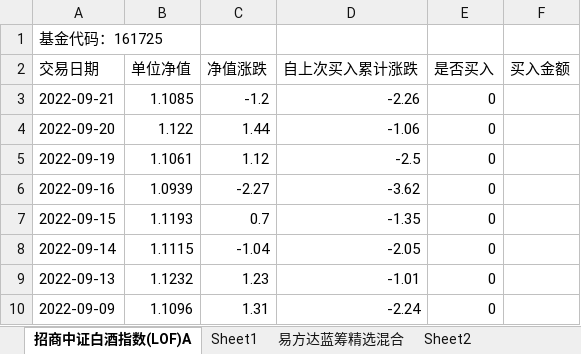
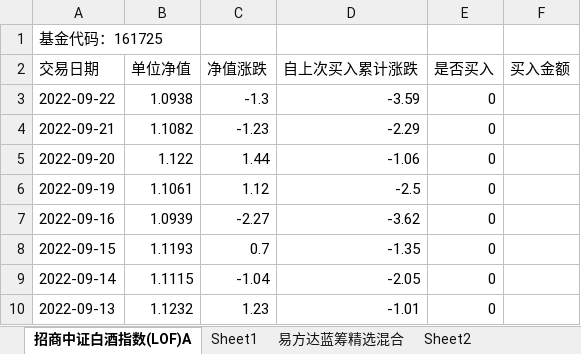
Before and after one commit to An-Jhon/My_tools, an Excel workbook: Fund_codes/基金数据买卖点.xlsx, sheet 招商中证白酒指数(LOF)A, drawn as a sheet; only a part is shown; the shorter side is filled out with more unchanged rows; values as stored, in another font and other column widths than the file's, no borders; addresses are those after the commit; the diff names each change by its address in the sheet, - before the commit and + after, or states it on an @@ line.

```diff
--- a/Fund_codes/基金数据买卖点.xlsx (sheet 招商中证白酒指数(LOF)A)
+++ b/Fund_codes/基金数据买卖点.xlsx (sheet 招商中证白酒指数(LOF)A)
+row 3: 2022-09-22 | 1.0938 | -1.3 | -3.59 | 0
-B4 (单位净值): 1.1085
+B4 (单位净值): 1.1082
-C4 (净值涨跌): -1.2
+C4 (净值涨跌): -1.23
-D4 (自上次买入累计涨跌): -2.26
+D4 (自上次买入累计涨跌): -2.29
```
Also changed, not shown: sheet 易方达蓝筹精选混合, sheet 中欧医疗健康混合A, 1 other file.
